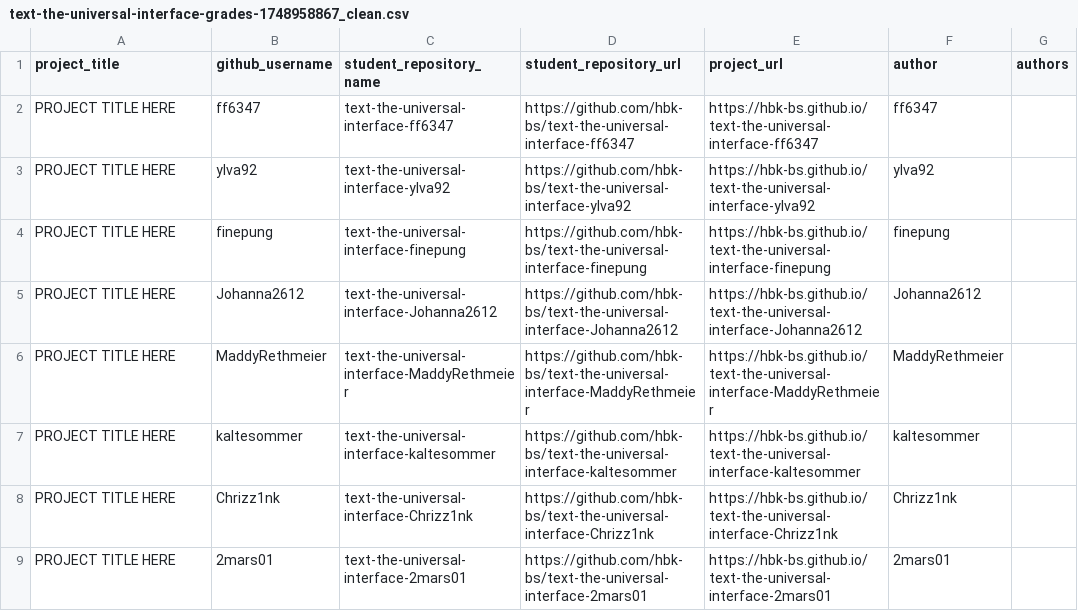
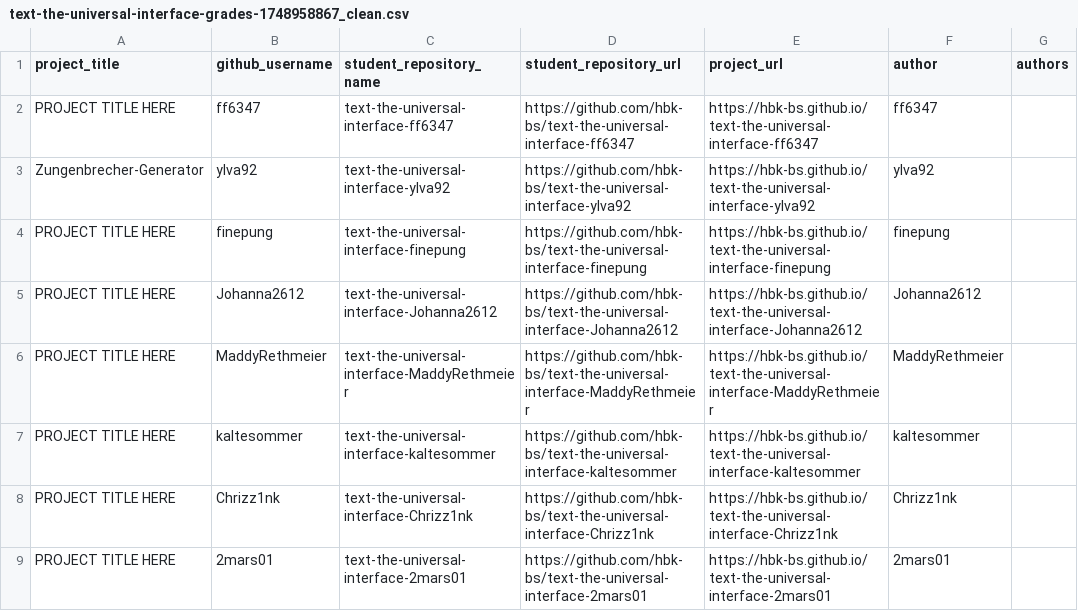
Before and after one commit to ivohartwig/rundgang2025, a CSV file: src/data/projects/text-the-universal-interface-grades-1748958867_clean.csv, drawn as a sheet; only a part is shown.

Commit message:
Update text-the-universal-interface-grades-1748958867_clean.csv

```diff
--- a/src/data/projects/text-the-universal-interface-grades-1748958867_clean.csv
+++ b/src/data/projects/text-the-universal-interface-grades-1748958867_clean.csv
@@ -2,3 +2,3 @@
 "PROJECT TITLE HERE","ff6347","text-the-universal-interface-ff6347","https://github.com/hbk-bs/text-the-universal-interface-ff6347","https://hbk-bs.github.io/text-the-universal-interface-ff6347","ff6347",""
-"PROJECT TITLE HERE","ylva92","text-the-universal-interface-ylva92","https://github.com/hbk-bs/text-the-universal-interface-ylva92","https://hbk-bs.github.io/text-the-universal-interface-ylva92","ylva92",""
+"Zungenbrecher-Generator","ylva92","text-the-universal-interface-ylva92","https://github.com/hbk-bs/text-the-universal-interface-ylva92","https://hbk-bs.github.io/text-the-universal-interface-ylva92","ylva92",""
 "PROJECT TITLE HERE","finepung","text-the-universal-interface-finepung","https://github.com/hbk-bs/text-the-universal-interface-finepung","https://hbk-bs.github.io/text-the-universal-interface-finepung","finepung",""
```
